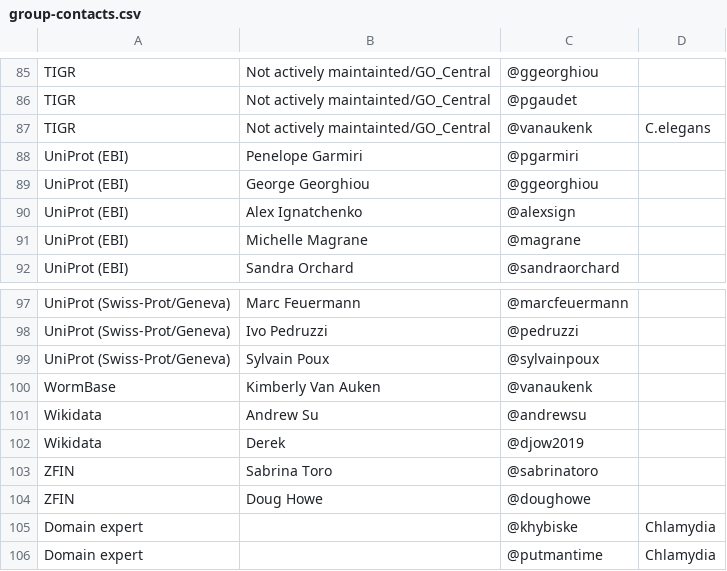
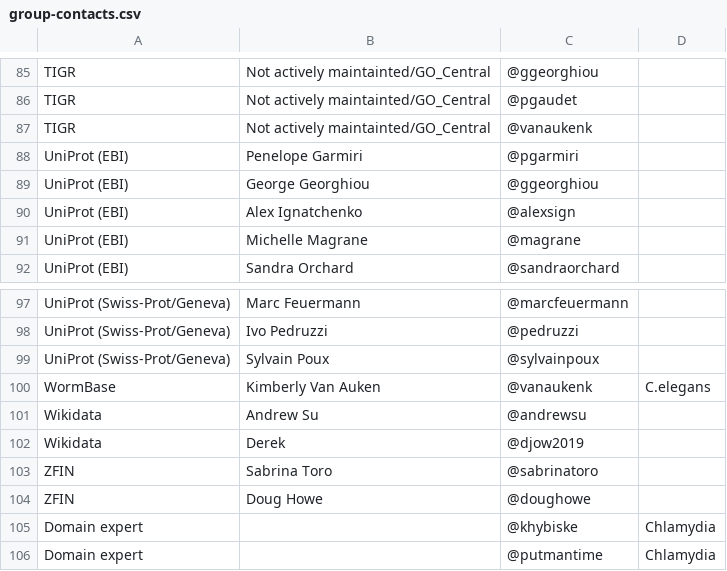
Before and after one commit to geneontology/go-site, a CSV file: metadata/group-contacts.csv, drawn as a sheet; only a part is shown, gaps mark what is left out.

Commit message:
Update group-contacts.csv

```diff
--- a/metadata/group-contacts.csv
+++ b/metadata/group-contacts.csv
@@ -86,3 +86,3 @@ TIGR,Not actively maintainted/GO_Central,@ggeorghiou,
 TIGR,Not actively maintainted/GO_Central,@pgaudet,
-TIGR,Not actively maintainted/GO_Central,@vanaukenk,C.elegans
+TIGR,Not actively maintainted/GO_Central,@vanaukenk,
 UniProt (EBI),Penelope Garmiri,@pgarmiri,
@@ -99,3 +99,3 @@ UniProt (Swiss-Prot/Geneva),Ivo Pedruzzi,@pedruzzi,
 UniProt (Swiss-Prot/Geneva),Sylvain Poux,@sylvainpoux,
-WormBase,Kimberly Van Auken,@vanaukenk,
+WormBase,Kimberly Van Auken,@vanaukenk,C.elegans
 Wikidata,Andrew Su,@andrewsu,
```
